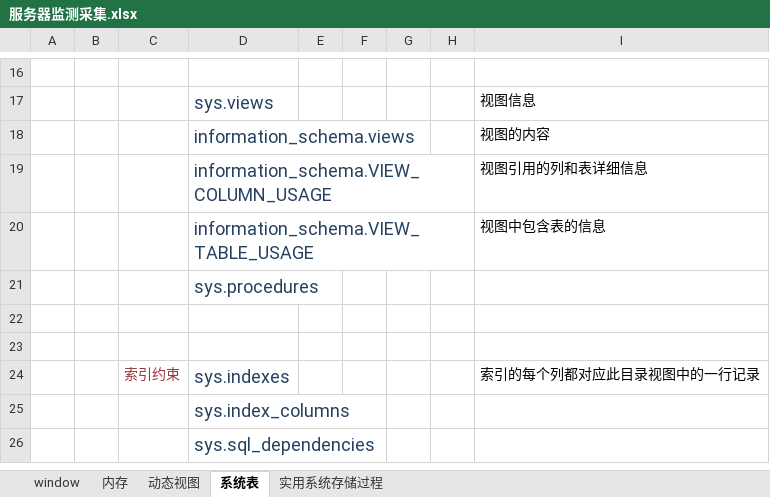
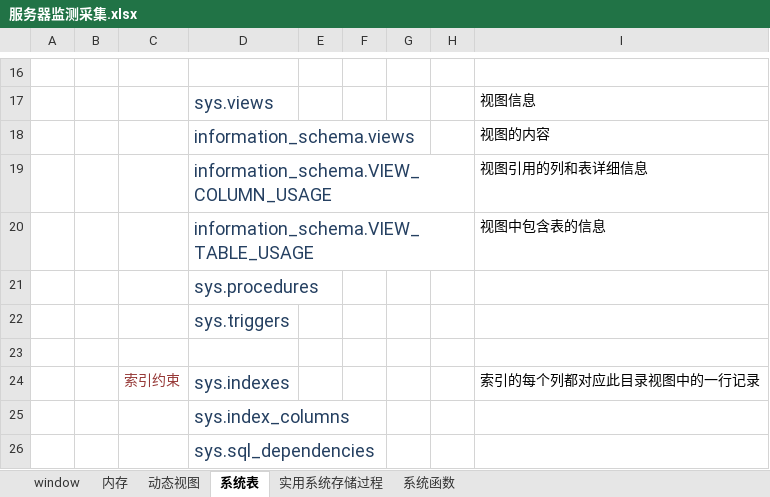
Before and after one commit to lwqhp/sqlServer, an Excel workbook: Jiean/性能-监测脚本/服务器监测采集.xlsx, sheet 系统表, drawn as a sheet; only a part is shown, gaps mark what is left out; values as stored, in another font and other column widths than the file's, no borders; the diff names each change by its address in the sheet, - before the commit and + after, or states it on an @@ line.

```diff
--- a/Jiean/性能-监测脚本/服务器监测采集.xlsx (sheet 系统表)
+++ b/Jiean/性能-监测脚本/服务器监测采集.xlsx (sheet 系统表)
+sheet tab: 系统函数
-D22: (empty)
+D22: sys.triggers
```
Also changed, not shown: sheet 内存, sheet window, 1 other file.
